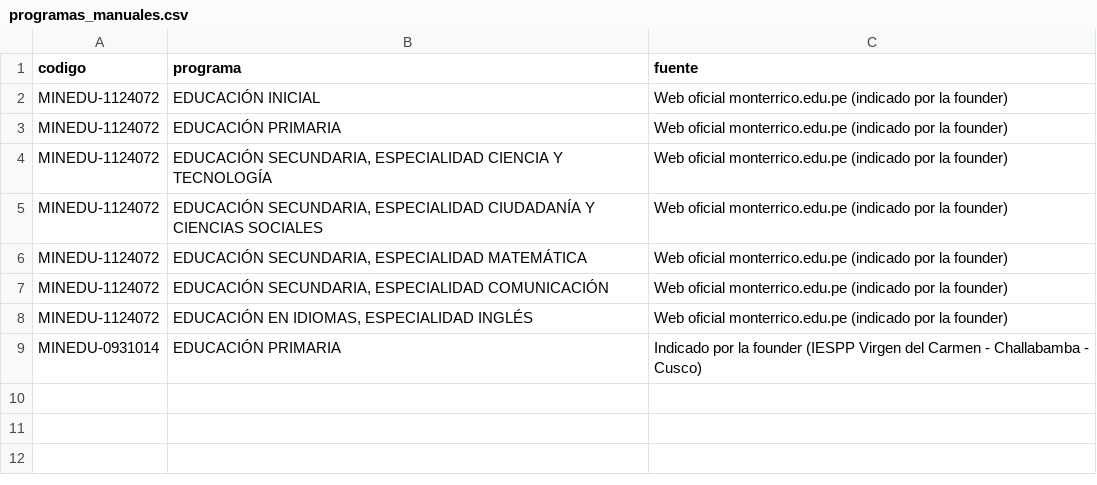
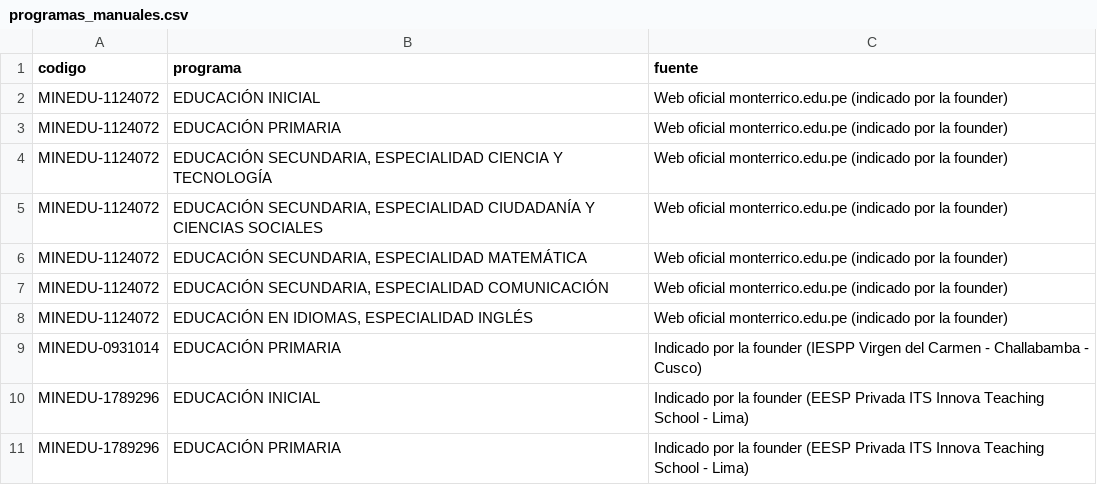
Before and after one commit to NoeliaLRuiz/rumbo_peru, a CSV file: data/programas_manuales.csv, drawn as a sheet.

Commit message:
EESP ITS Innova Teaching School: solo Educación Inicial y Primaria

```diff
--- a/data/programas_manuales.csv
+++ b/data/programas_manuales.csv
@@ -9 +9,3 @@ MINEDU-1124072,"EDUCACIÓN EN IDIOMAS, ESPECIALIDAD INGLÉS",Web oficial monterr
 MINEDU-0931014,EDUCACIÓN PRIMARIA,Indicado por la founder (IESPP Virgen del Carmen - Challabamba - Cusco)
+MINEDU-1789296,EDUCACIÓN INICIAL,Indicado por la founder (EESP Privada ITS Innova Teaching School - Lima)
+MINEDU-1789296,EDUCACIÓN PRIMARIA,Indicado por la founder (EESP Privada ITS Innova Teaching School - Lima)
```
Also changed, not shown: 1 other file.
